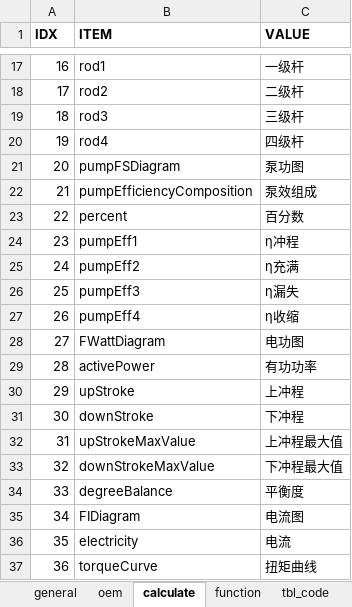
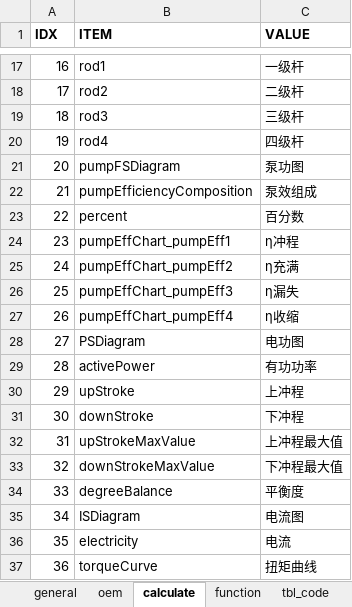
Before and after one commit to cosog/ap, an Excel workbook: WebRoot/oem/cnpc/locale/locale-zh_CN.xlsx, sheet calculate, drawn as a sheet; only a part is shown, gaps mark what is left out; values as stored, in another font and other column widths than the file's, no borders; the diff names each change by its address in the sheet, - before the commit and + after, or states it on an @@ line.

```diff
--- a/WebRoot/oem/cnpc/locale/locale-zh_CN.xlsx (sheet calculate)
+++ b/WebRoot/oem/cnpc/locale/locale-zh_CN.xlsx (sheet calculate)
-B24 (ITEM): pumpEff1
+B24 (ITEM): pumpEffChart_pumpEff1
-B25 (ITEM): pumpEff2
+B25 (ITEM): pumpEffChart_pumpEff2
-B26 (ITEM): pumpEff3
+B26 (ITEM): pumpEffChart_pumpEff3
-B27 (ITEM): pumpEff4
+B27 (ITEM): pumpEffChart_pumpEff4
-B28 (ITEM): FWattDiagram
+B28 (ITEM): PSDiagram
-B35 (ITEM): FIDiagram
+B35 (ITEM): ISDiagram
```
Also changed, not shown: sheet function, WebRoot/oem/cnpc/locale/locale-en.xlsx, 10 other files.
